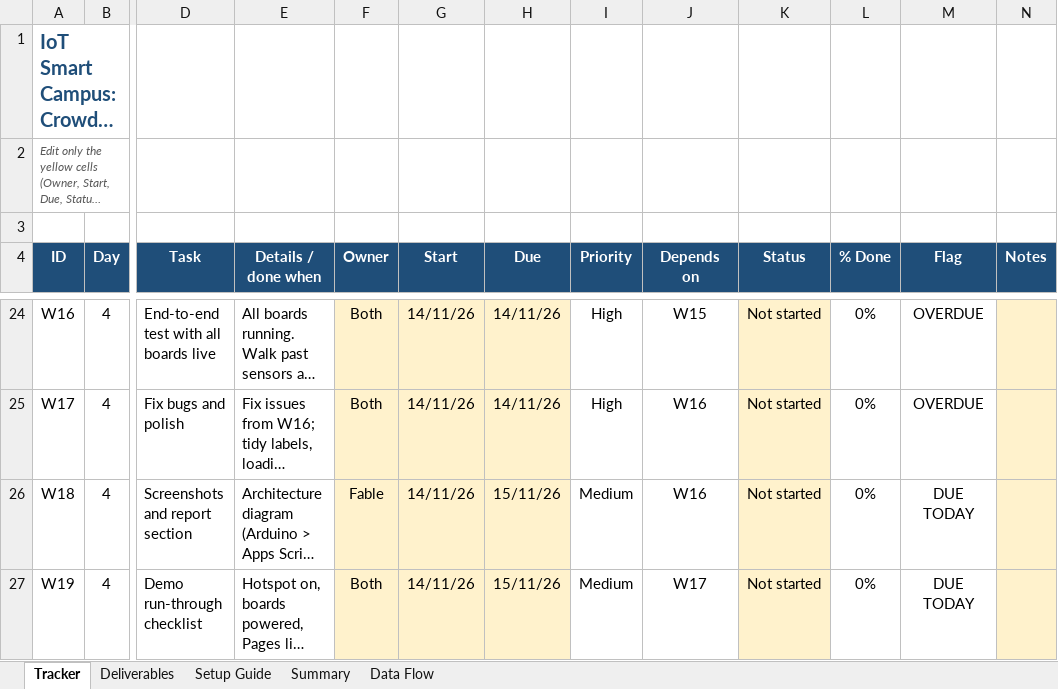
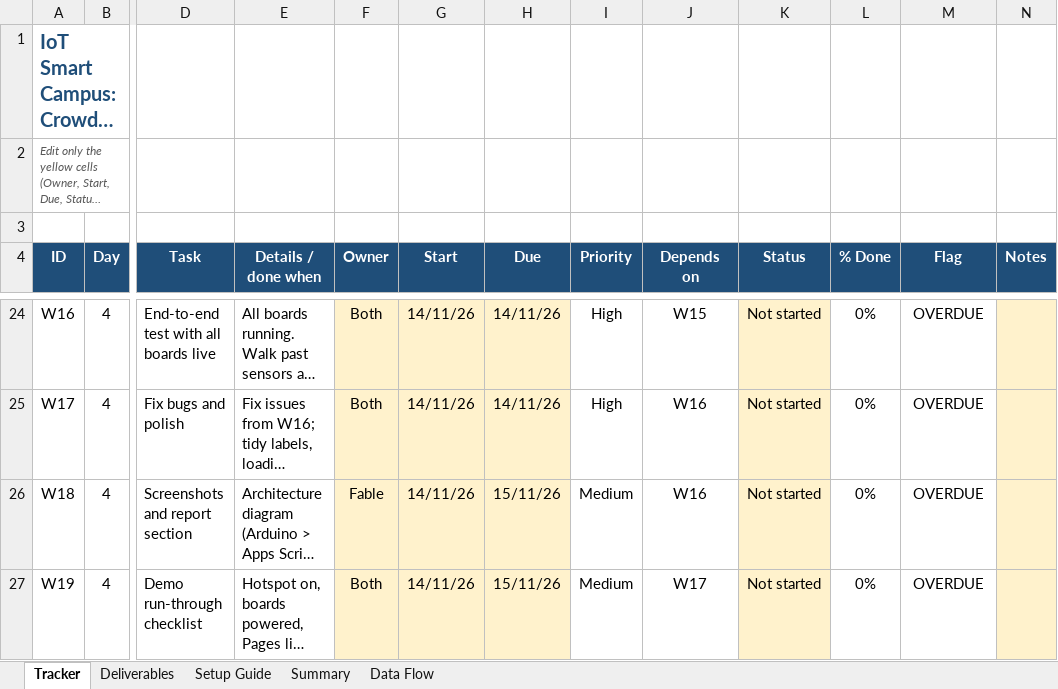
Before and after one commit to Weibin-K/Smart-Campus-IoT, an Excel workbook: Website_Integration_Tracker.xlsx, sheet Tracker, drawn as a sheet; only a part is shown, gaps mark what is left out; long unchanged cells end in …; values as stored, in another font and other column widths than the file's, no borders; conditional formats not drawn; the diff names each change by its address in the sheet, - before the commit and + after, or states it on an @@ line.

Commit message:
Update tracker

```diff
--- a/Website_Integration_Tracker.xlsx (sheet Tracker)
+++ b/Website_Integration_Tracker.xlsx (sheet Tracker)
-M26:M27 (Flag): DUE TODAY
+M26:M27 (Flag): OVERDUE
```
Also changed, not shown: 1 other file.
